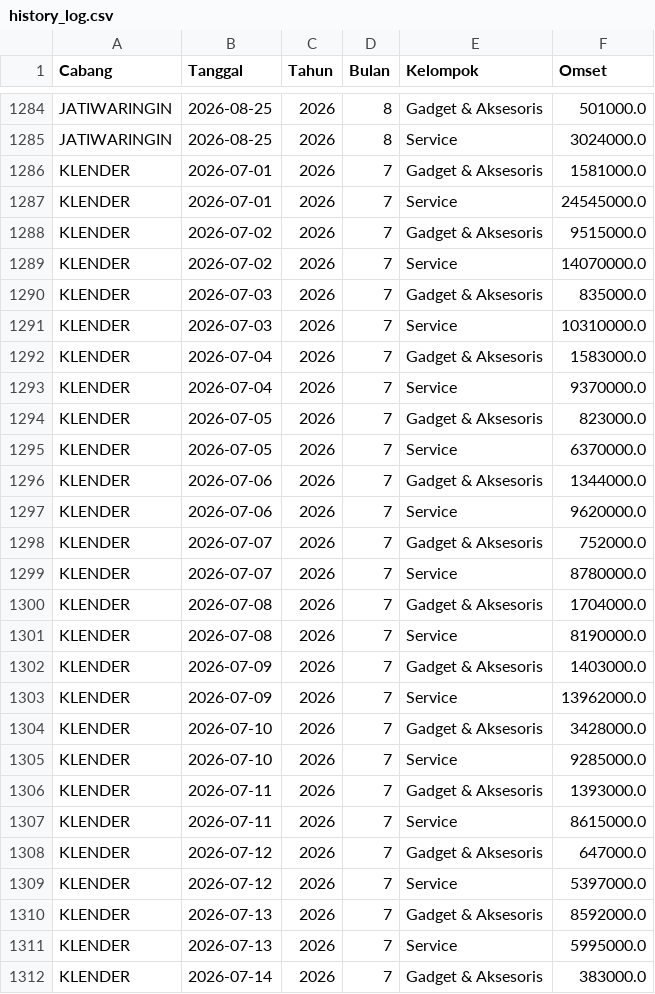
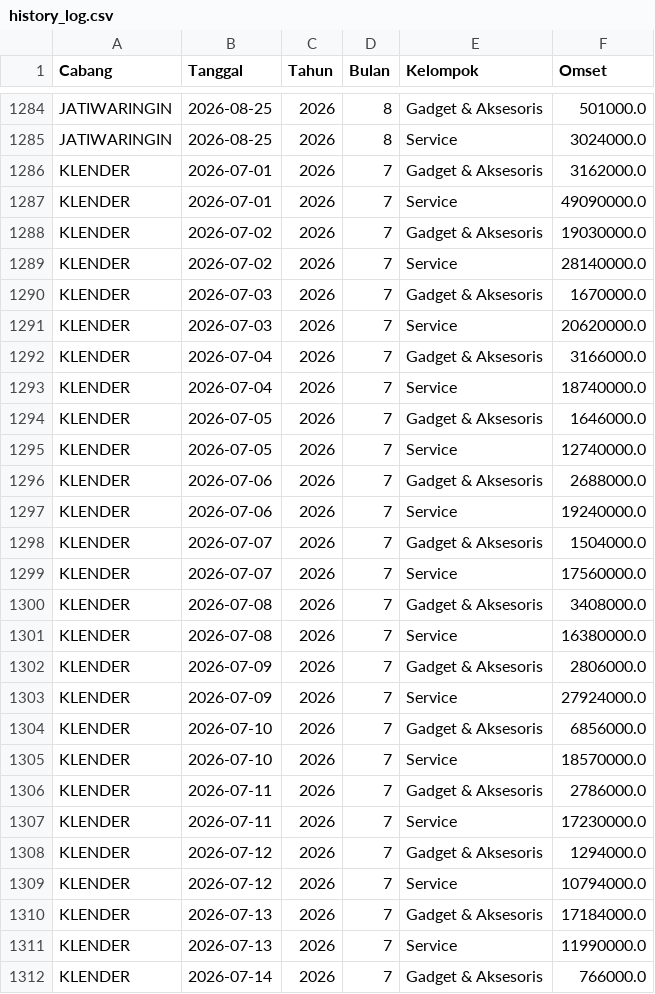
Before and after one commit to ikbalmadinahgroup-creator/Dashboard-Omset, a CSV file: data/history_log.csv, drawn as a sheet; only a part is shown, gaps mark what is left out; the diff covers the shown part only.

Commit message:
Update ledger histori

```diff
--- a/data/history_log.csv
+++ b/data/history_log.csv
@@ -1285,28 +1285,28 @@ JATIWARINGIN,2026-08-25,2026,8,Gadget & Aksesoris,501000.0
 JATIWARINGIN,2026-08-25,2026,8,Service,3024000.0
-KLENDER,2026-07-01,2026,7,Gadget & Aksesoris,1581000.0
-KLENDER,2026-07-01,2026,7,Service,24545000.0
-KLENDER,2026-07-02,2026,7,Gadget & Aksesoris,9515000.0
-KLENDER,2026-07-02,2026,7,Service,14070000.0
-KLENDER,2026-07-03,2026,7,Gadget & Aksesoris,835000.0
-KLENDER,2026-07-03,2026,7,Service,10310000.0
-KLENDER,2026-07-04,2026,7,Gadget & Aksesoris,1583000.0
-KLENDER,2026-07-04,2026,7,Service,9370000.0
-KLENDER,2026-07-05,2026,7,Gadget & Aksesoris,823000.0
-KLENDER,2026-07-05,2026,7,Service,6370000.0
-KLENDER,2026-07-06,2026,7,Gadget & Aksesoris,1344000.0
-KLENDER,2026-07-06,2026,7,Service,9620000.0
-KLENDER,2026-07-07,2026,7,Gadget & Aksesoris,752000.0
-KLENDER,2026-07-07,2026,7,Service,8780000.0
-KLENDER,2026-07-08,2026,7,Gadget & Aksesoris,1704000.0
-KLENDER,2026-07-08,2026,7,Service,8190000.0
-KLENDER,2026-07-09,2026,7,Gadget & Aksesoris,1403000.0
-KLENDER,2026-07-09,2026,7,Service,13962000.0
-KLENDER,2026-07-10,2026,7,Gadget & Aksesoris,3428000.0
-KLENDER,2026-07-10,2026,7,Service,9285000.0
-KLENDER,2026-07-11,2026,7,Gadget & Aksesoris,1393000.0
-KLENDER,2026-07-11,2026,7,Service,8615000.0
-KLENDER,2026-07-12,2026,7,Gadget & Aksesoris,647000.0
-KLENDER,2026-07-12,2026,7,Service,5397000.0
-KLENDER,2026-07-13,2026,7,Gadget & Aksesoris,8592000.0
-KLENDER,2026-07-13,2026,7,Service,5995000.0
-KLENDER,2026-07-14,2026,7,Gadget & Aksesoris,383000.0
+KLENDER,2026-07-01,2026,7,Gadget & Aksesoris,3162000.0
+KLENDER,2026-07-01,2026,7,Service,49090000.0
+KLENDER,2026-07-02,2026,7,Gadget & Aksesoris,19030000.0
+KLENDER,2026-07-02,2026,7,Service,28140000.0
+KLENDER,2026-07-03,2026,7,Gadget & Aksesoris,1670000.0
+KLENDER,2026-07-03,2026,7,Service,20620000.0
+KLENDER,2026-07-04,2026,7,Gadget & Aksesoris,3166000.0
+KLENDER,2026-07-04,2026,7,Service,18740000.0
+KLENDER,2026-07-05,2026,7,Gadget & Aksesoris,1646000.0
+KLENDER,2026-07-05,2026,7,Service,12740000.0
+KLENDER,2026-07-06,2026,7,Gadget & Aksesoris,2688000.0
+KLENDER,2026-07-06,2026,7,Service,19240000.0
+KLENDER,2026-07-07,2026,7,Gadget & Aksesoris,1504000.0
+KLENDER,2026-07-07,2026,7,Service,17560000.0
+KLENDER,2026-07-08,2026,7,Gadget & Aksesoris,3408000.0
+KLENDER,2026-07-08,2026,7,Service,16380000.0
+KLENDER,2026-07-09,2026,7,Gadget & Aksesoris,2806000.0
+KLENDER,2026-07-09,2026,7,Service,27924000.0
+KLENDER,2026-07-10,2026,7,Gadget & Aksesoris,6856000.0
+KLENDER,2026-07-10,2026,7,Service,18570000.0
+KLENDER,2026-07-11,2026,7,Gadget & Aksesoris,2786000.0
+KLENDER,2026-07-11,2026,7,Service,17230000.0
+KLENDER,2026-07-12,2026,7,Gadget & Aksesoris,1294000.0
+KLENDER,2026-07-12,2026,7,Service,10794000.0
+KLENDER,2026-07-13,2026,7,Gadget & Aksesoris,17184000.0
+KLENDER,2026-07-13,2026,7,Service,11990000.0
+KLENDER,2026-07-14,2026,7,Gadget & Aksesoris,766000.0
```
Also changed, not shown: 85 edited cells elsewhere in this file.
